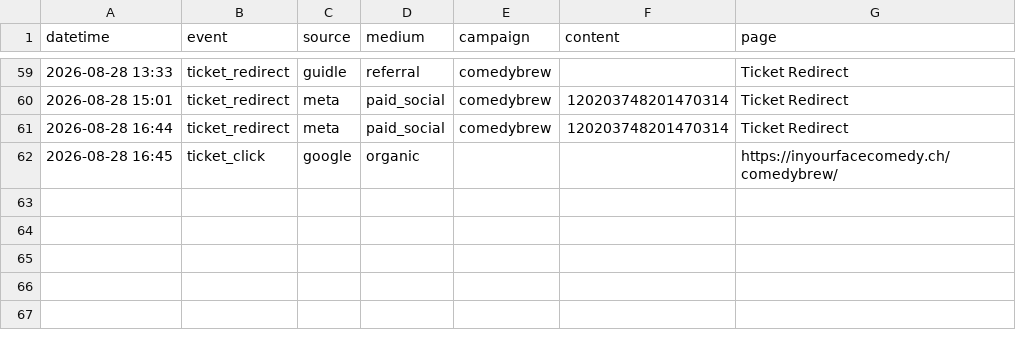
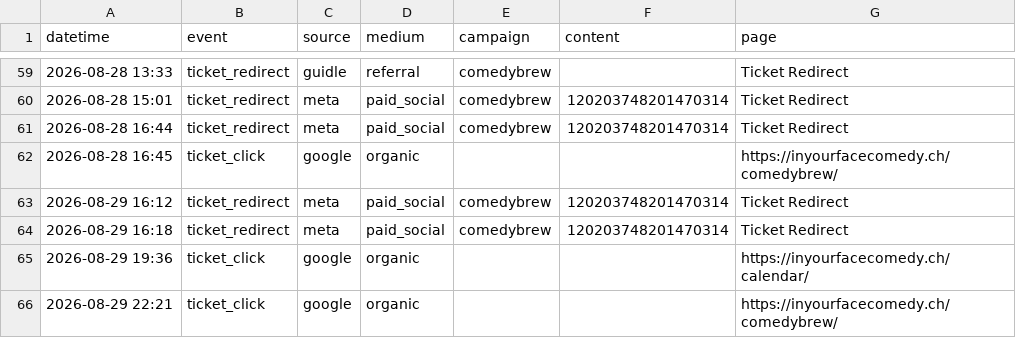
Before and after one commit to harryf/inyourfacecomedy, a CSV file: assets/reports/comedybrew.csv, drawn as a sheet; only a part is shown, gaps mark what is left out; the diff names each change by its address in the sheet, - before the commit and + after, or states it on an @@ line.

```diff
--- a/assets/reports/comedybrew.csv
+++ b/assets/reports/comedybrew.csv
+row 63: 2026-08-29 16:12 | ticket_redirect | meta | paid_social | comedybrew | 120203748201470314 | Ticket Redirect
+row 64: 2026-08-29 16:18 | ticket_redirect | meta | paid_social | comedybrew | 120203748201470314 | Ticket Redirect
+row 65: 2026-08-29 19:36 | ticket_click | google | organic |  |  | https://inyourfacecomedy.ch/calendar/
+row 66: 2026-08-29 22:21 | ticket_click | google | organic |  |  | https://inyourfacecomedy.ch/comedybrew/
```
Also changed, not shown: assets/reports/nerdycomedyshow.csv, assets/reports/promessi-spassi.csv, 12 other files.
